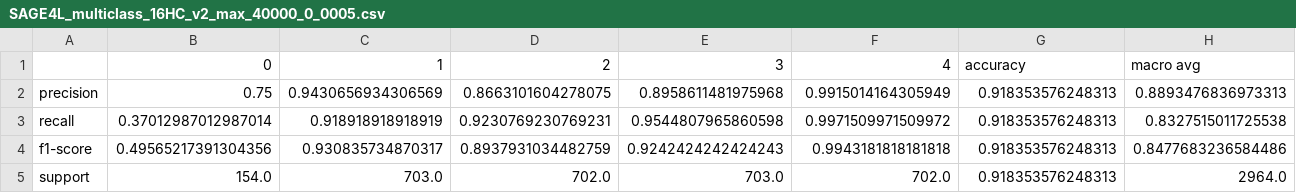
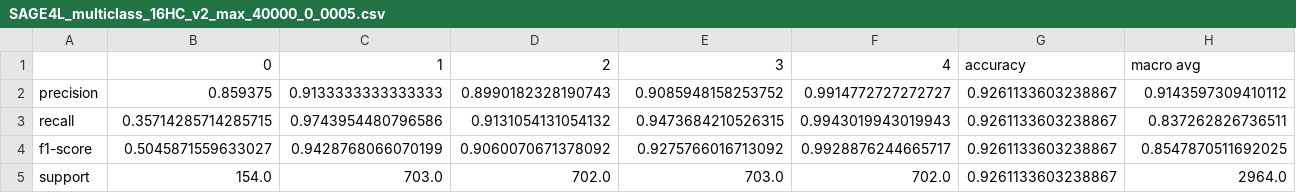
Before and after one commit to GiDeCarlo/XGDAG, a CSV file: Reports/SAGE4L_multiclass_16HC_v2_max_40000_0_0005.csv, drawn as a sheet; only a part is shown; the diff covers the shown part only; the diff names each change by its address in the sheet, - before the commit and + after, or states it on an @@ line.

```diff
--- a/Reports/SAGE4L_multiclass_16HC_v2_max_40000_0_0005.csv
+++ b/Reports/SAGE4L_multiclass_16HC_v2_max_40000_0_0005.csv
-B2: 0.75
+B2: 0.859375
-C2: 0.9430656934306569
+C2: 0.9133333333333333
-D2: 0.8663101604278075
+D2: 0.8990182328190743
-E2: 0.8958611481975968
+E2: 0.9085948158253752
-F2: 0.9915014164305949
+F2: 0.9914772727272727
-G2:G5: 0.918353576248313
+G2:G5: 0.9261133603238867
-H2: 0.8893476836973313
+H2: 0.9143597309410112
-B3: 0.37012987012987014
+B3: 0.35714285714285715
-C3: 0.918918918918919
+C3: 0.9743954480796586
-D3: 0.9230769230769231
+D3: 0.9131054131054132
-E3: 0.9544807965860598
+E3: 0.9473684210526315
-F3: 0.9971509971509972
+F3: 0.9943019943019943
-H3: 0.8327515011725538
+H3: 0.837262826736511
-B4: 0.49565217391304356
+B4: 0.5045871559633027
-C4: 0.930835734870317
+C4: 0.9428768066070199
-D4: 0.8937931034482759
+D4: 0.9060070671378092
-E4: 0.9242424242424243
+E4: 0.9275766016713092
-F4: 0.9943181818181818
+F4: 0.9928876244665717
-H4: 0.8477683236584486
+H4: 0.8547870511692025
```
Also changed, not shown: 3 edited cells elsewhere in this file, Reports/SAGE7L_multiclass_16HC_v2_40000_0_0005.csv, 14 other files.
